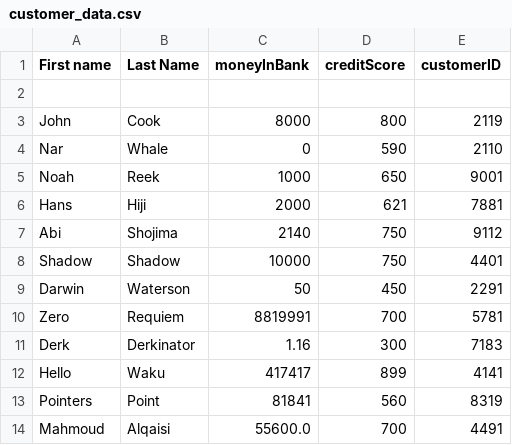
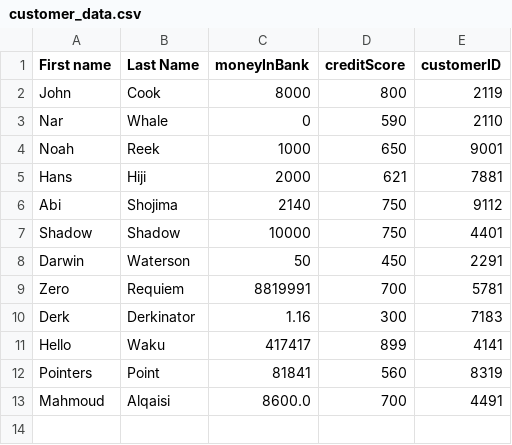
Before and after one commit to Shadow0Ks/banktellerthree, a CSV file: src/customer_data.csv, drawn as a sheet.

Commit message:
added our names to the project

```diff
--- a/src/customer_data.csv
+++ b/src/customer_data.csv
@@ -1,3 +1,2 @@
 First name,Last Name,moneyInBank,creditScore,customerID
-
 John,Cook,8000,800,2119
@@ -13,2 +12,2 @@ Hello,Waku,417417,899,4141
 Pointers,Point,81841,560,8319
-Mahmoud, Alqaisi, 55600.0, 700, 4491
+Mahmoud,   Alqaisi, 8600.0,   700,   4491
```
Also changed, not shown: 1 other file.
